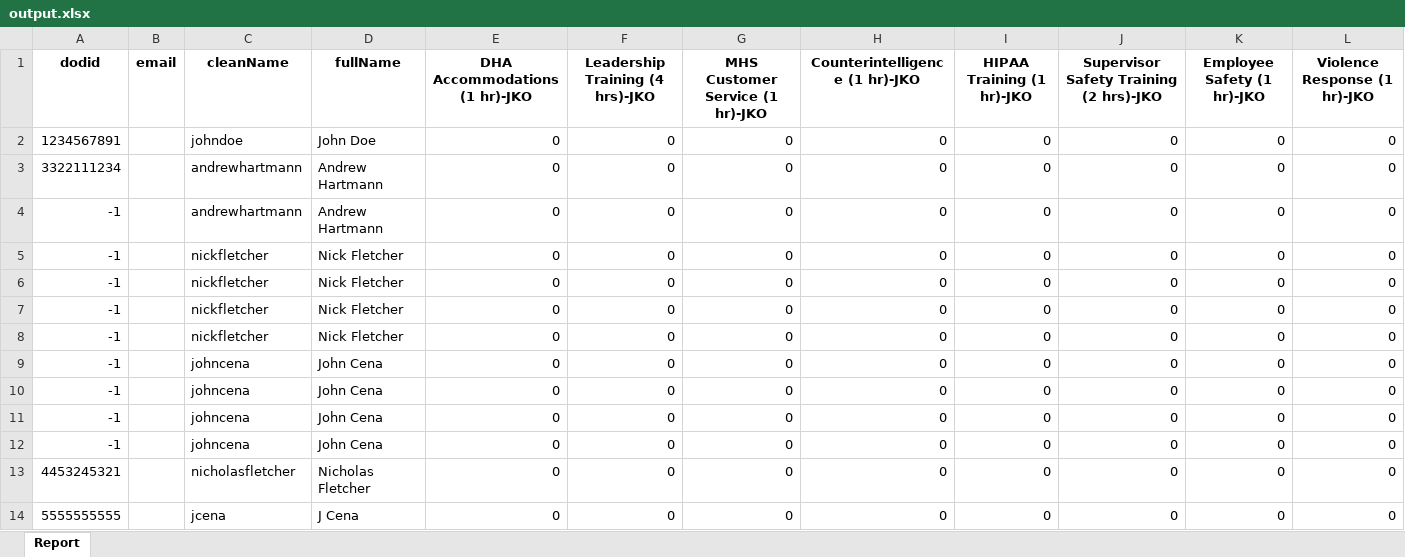
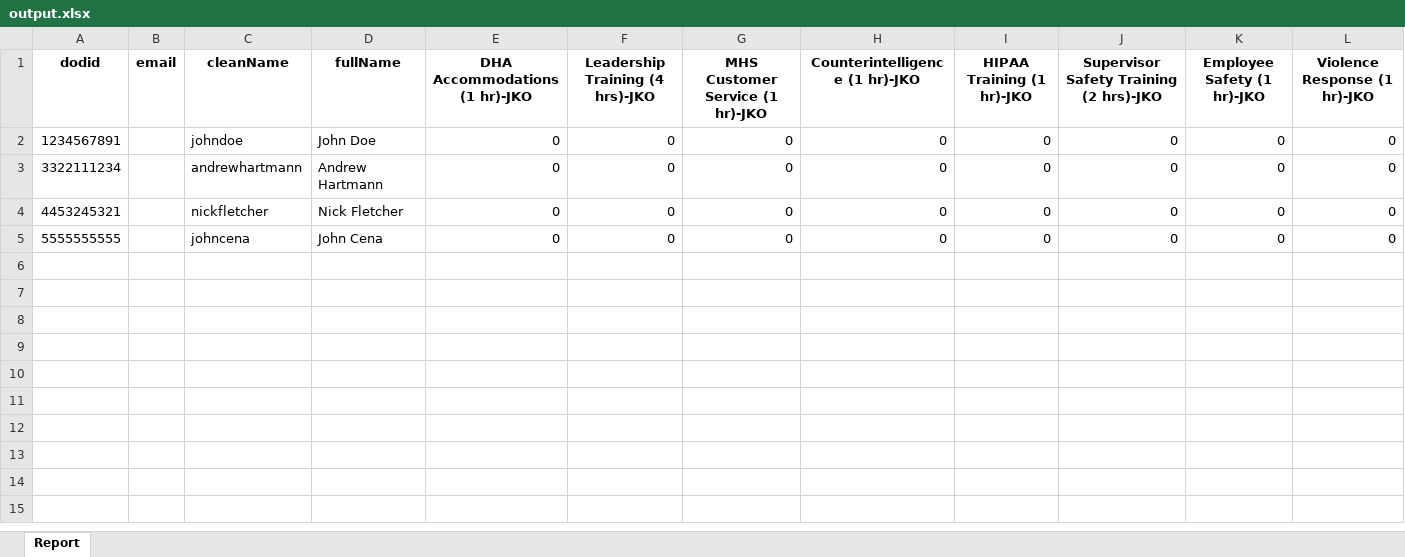
Before and after one commit to andrewh1011/project_elevate, an Excel workbook: src/output/output.xlsx, sheet Report, drawn as a sheet; only a part is shown; values as stored, in another font and other column widths than the file's, no borders; conditional formats not drawn; removed rows and columns are numbered as before the commit, all else as after; rows hold the shown columns only; the diff names each change by its address in the sheet, - before the commit and + after, or states it on an @@ line.

```diff
--- a/src/output/output.xlsx (sheet Report)
+++ b/src/output/output.xlsx (sheet Report)
-row 4: -1 |  | andrewhartmann | Andrew Hartmann | 0 | 0 | 0 | 0 | 0 | 0 | 0 | 0
-row 5: -1 |  | nickfletcher | Nick Fletcher | 0 | 0 | 0 | 0 | 0 | 0 | 0 | 0
-row 6: -1 |  | nickfletcher | Nick Fletcher | 0 | 0 | 0 | 0 | 0 | 0 | 0 | 0
-row 7: -1 |  | nickfletcher | Nick Fletcher | 0 | 0 | 0 | 0 | 0 | 0 | 0 | 0
-row 8: -1 |  | nickfletcher | Nick Fletcher | 0 | 0 | 0 | 0 | 0 | 0 | 0 | 0
-row 9: -1 |  | johncena | John Cena | 0 | 0 | 0 | 0 | 0 | 0 | 0 | 0
-row 10: -1 |  | johncena | John Cena | 0 | 0 | 0 | 0 | 0 | 0 | 0 | 0
-row 11: -1 |  | johncena | John Cena | 0 | 0 | 0 | 0 | 0 | 0 | 0 | 0
-row 12: -1 |  | johncena | John Cena | 0 | 0 | 0 | 0 | 0 | 0 | 0 | 0
-C4 (cleanName): nicholasfletcher
+C4 (cleanName): nickfletcher
-D4 (fullName): Nicholas Fletcher
+D4 (fullName): Nick Fletcher
-C5 (cleanName): jcena
+C5 (cleanName): johncena
-D5 (fullName): J Cena
+D5 (fullName): John Cena
```
Also changed, not shown: formulas that keep their value, 3 other files.
